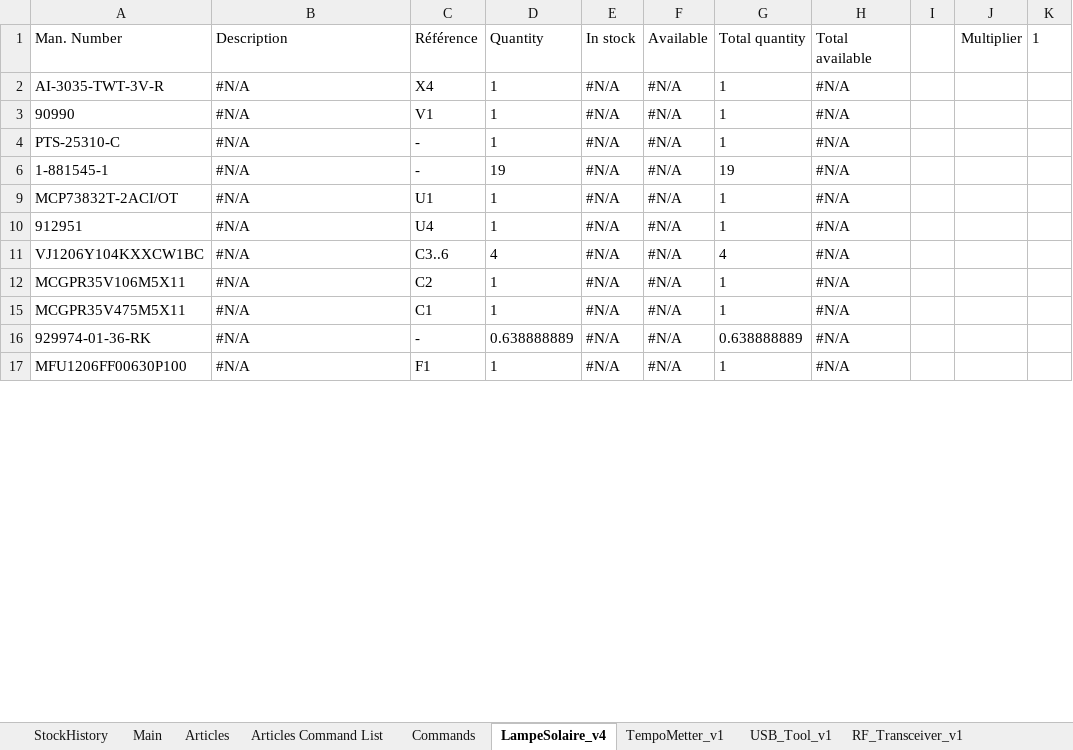
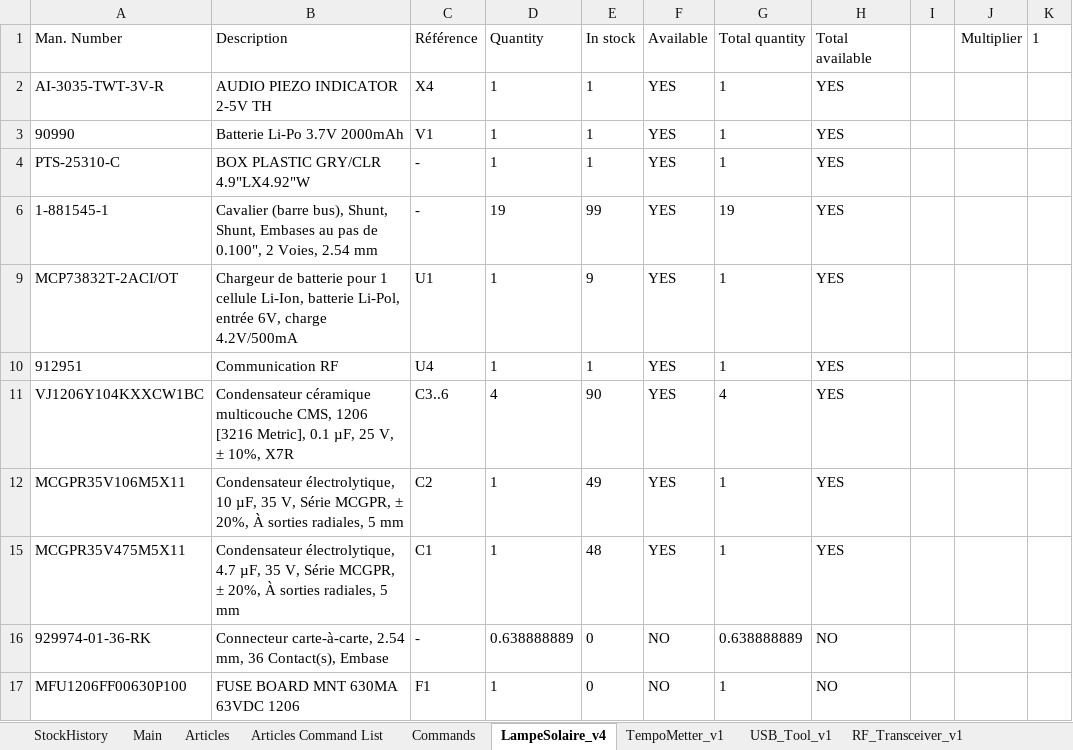
Before and after one commit to esseivan/Stock, an Excel workbook: Stock.xlsm, sheet LampeSolaire_v4, drawn as a sheet; only a part is shown; values as stored, in another font and other column widths than the file's, no borders; conditional formats and table styles not drawn; 1 other sheet too large or unreadable and not compared; the diff covers the shown part only; the diff names each change by its address in the sheet, - before the commit and + after, or states it on an @@ line.

```diff
--- a/Stock.xlsm (sheet LampeSolaire_v4)
+++ b/Stock.xlsm (sheet LampeSolaire_v4)
-B2 (Description): #N/A
+B2 (Description): AUDIO PIEZO INDICATOR 2-5V TH
-E2:E4 (In stock): #N/A
+E2:E4 (In stock): 1
-F2:F4 (Available): #N/A
+F2:F4 (Available): YES
-H2:H4 (Total available): #N/A
+H2:H4 (Total available): YES
-B3 (Description): #N/A
+B3 (Description): Batterie Li-Po 3.7V 2000mAh
-B4 (Description): #N/A
+B4 (Description): BOX PLASTIC GRY/CLR 4.9"LX4.92"W
-B6 (Description): #N/A
+B6 (Description): Cavalier (barre bus), Shunt, Shunt, Embases au pas de 0.100", 2 Voies, 2.54 mm
-E6 (In stock): #N/A
+E6 (In stock): 99
-F6 (Available): #N/A
+F6 (Available): YES
-H6 (Total available): #N/A
+H6 (Total available): YES
-B9 (Description): #N/A
+B9 (Description): Chargeur de batterie pour 1 cellule Li-Ion, batterie Li-Pol, entrée 6V, charge 4.2V/500mA
-E9 (In stock): #N/A
+E9 (In stock): 9
-F9:F12 (Available): #N/A
+F9:F12 (Available): YES
-H9:H12 (Total available): #N/A
+H9:H12 (Total available): YES
-B10 (Description): #N/A
+B10 (Description): Communication RF
-E10 (In stock): #N/A
+E10 (In stock): 1
-B11 (Description): #N/A
+B11 (Description): Condensateur céramique multicouche CMS, 1206 [3216 Metric], 0.1 µF, 25 V, ± 10%, X7R
-E11 (In stock): #N/A
+E11 (In stock): 90
-B12 (Description): #N/A
+B12 (Description): Condensateur électrolytique, 10 µF, 35 V, Série MCGPR, ± 20%, À sorties radiales, 5 mm
-E12 (In stock): #N/A
+E12 (In stock): 49
-B15 (Description): #N/A
+B15 (Description): Condensateur électrolytique, 4.7 µF, 35 V, Série MCGPR, ± 20%, À sorties radiales, 5 mm
-E15 (In stock): #N/A
+E15 (In stock): 48
-F15 (Available): #N/A
+F15 (Available): YES
-H15 (Total available): #N/A
+H15 (Total available): YES
-B16 (Description): #N/A
+B16 (Description): Connecteur carte-à-carte, 2.54 mm, 36 Contact(s), Embase
-E16:E17 (In stock): #N/A
+E16:E17 (In stock): 0
-F16:F17 (Available): #N/A
+F16:F17 (Available): NO
-H16:H17 (Total available): #N/A
+H16:H17 (Total available): NO
-B17 (Description): #N/A
+B17 (Description): FUSE BOARD MNT 630MA 63VDC 1206
```
Also changed, not shown: 80 edited cells elsewhere in this sheet, sheet Commands, sheet Articles, sheet Main, sheet TempoMetter_v1, sheet StockHistory, formulas that keep their value, hidden cells, charts or pictures.
